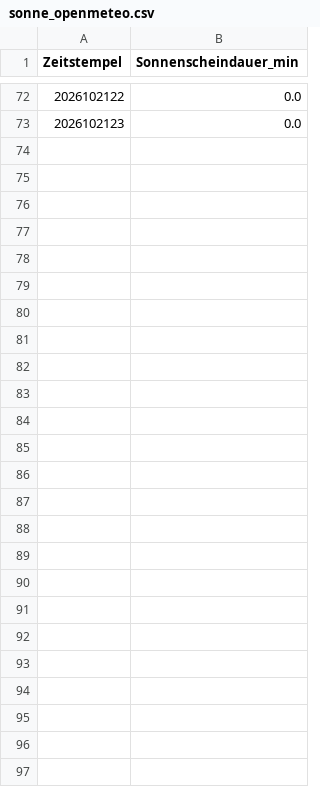
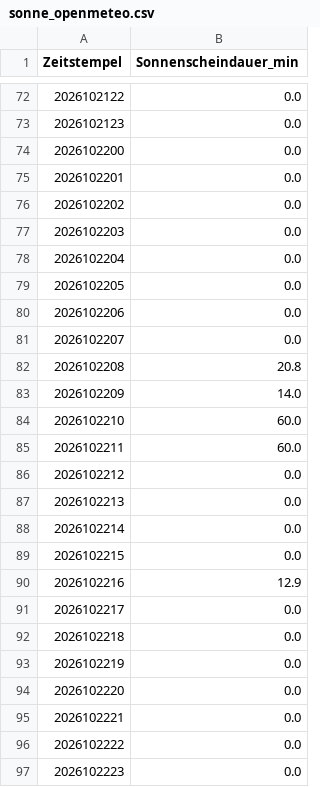
Before and after one commit to deus-ex-machina-bit/wetter-metar, a CSV file: sonne_openmeteo.csv, drawn as a sheet; only a part is shown, gaps mark what is left out; the diff names each change by its address in the sheet, - before the commit and + after, or states it on an @@ line.

```diff
--- a/sonne_openmeteo.csv
+++ b/sonne_openmeteo.csv
+row 74: 2026102200 | 0.0
+row 75: 2026102201 | 0.0
+row 76: 2026102202 | 0.0
+row 77: 2026102203 | 0.0
+row 78: 2026102204 | 0.0
+row 79: 2026102205 | 0.0
+row 80: 2026102206 | 0.0
+row 81: 2026102207 | 0.0
+row 82: 2026102208 | 20.8
+row 83: 2026102209 | 14.0
+row 84: 2026102210 | 60.0
+row 85: 2026102211 | 60.0
+row 86: 2026102212 | 0.0
+row 87: 2026102213 | 0.0
+row 88: 2026102214 | 0.0
+row 89: 2026102215 | 0.0
+row 90: 2026102216 | 12.9
+row 91: 2026102217 | 0.0
+row 92: 2026102218 | 0.0
+row 93: 2026102219 | 0.0
+row 94: 2026102220 | 0.0
+row 95: 2026102221 | 0.0
+row 96: 2026102222 | 0.0
+row 97: 2026102223 | 0.0
```
Also changed, not shown: sonne_werte.csv.
